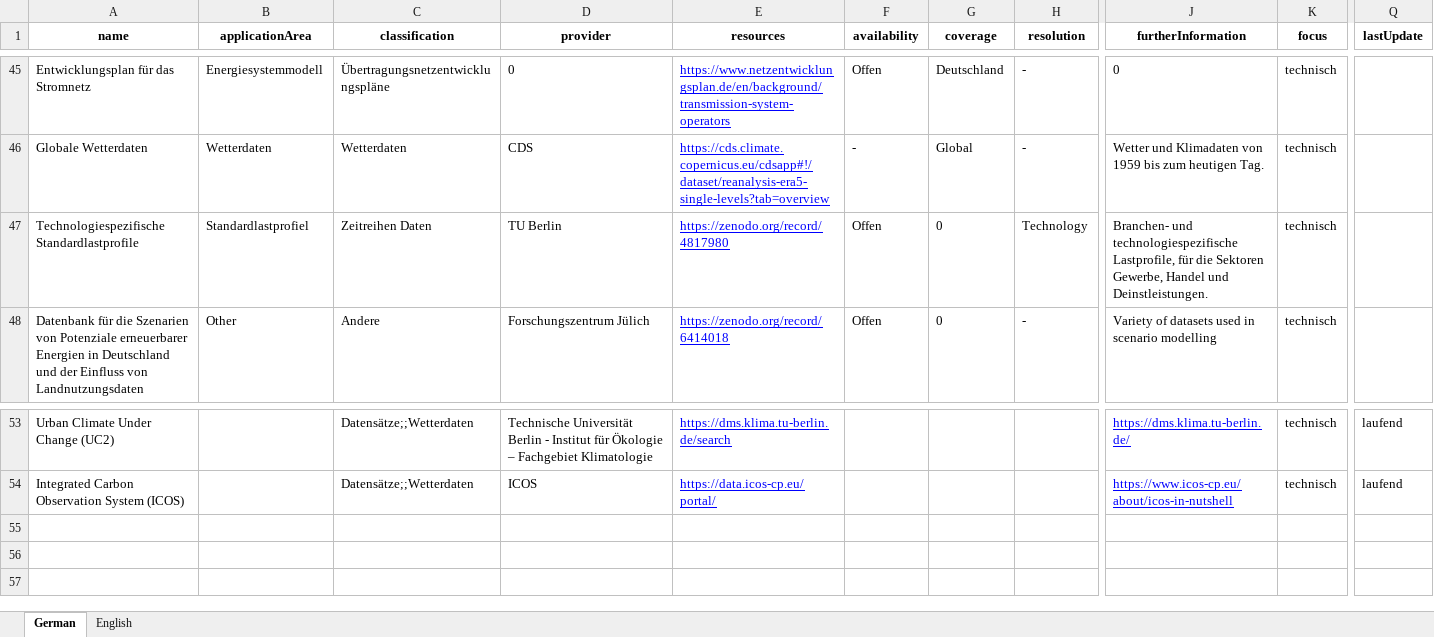
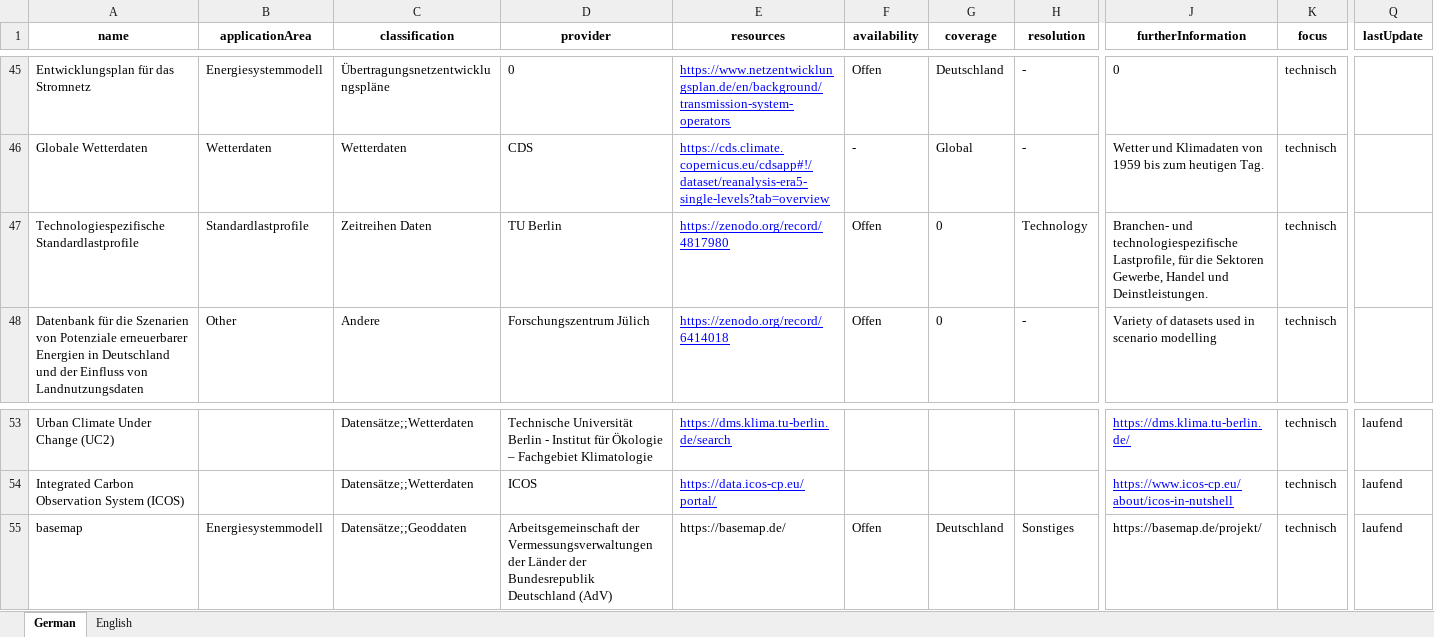
Before and after one commit to TUB-DVG/wissen-digital-ewb, an Excel workbook: webcentral/doc/01_data/17_datasets/datasets_with_weatherdata.xlsx, sheet German, drawn as a sheet; only a part is shown, gaps mark what is left out; values as stored, in another font and other column widths than the file's, no borders; rows hold the shown columns only; the diff names each change by its address in the sheet, - before the commit and + after, or states it on an @@ line.

Commit message:
Data: Add Basemap

```diff
--- a/webcentral/doc/01_data/17_datasets/datasets_with_weatherdata.xlsx (sheet German)
+++ b/webcentral/doc/01_data/17_datasets/datasets_with_weatherdata.xlsx (sheet German)
-B47 (applicationArea): Standardlastprofiel
+B47 (applicationArea): Standardlastprofile
+row 55: basemap | Energiesystemmodell | Datensätze;;Geoddaten | Arbeitsgemeinschaft der Vermessungsverwaltungen der Länder der Bundesrepublik Deutschland (AdV) | https://basemap.de/ | Offen | Deutschland | Sonstiges | https://basemap.de/projekt/ | technisch | laufend
```
Also changed, not shown: sheet English.
